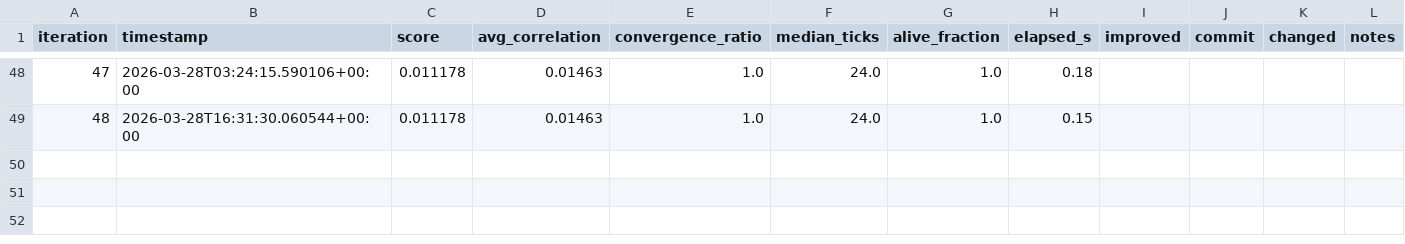
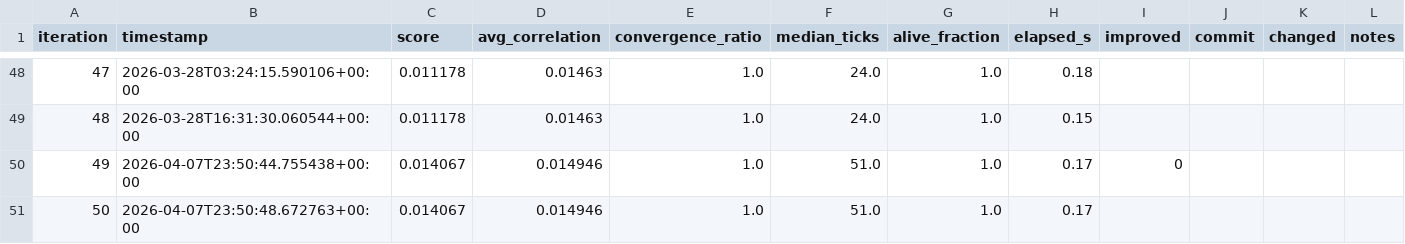
Before and after one commit to fantomx42/friendly-enigma, a TSV file: results.tsv, drawn as a sheet; only a part is shown, gaps mark what is left out; the diff names each change by its address in the sheet, - before the commit and + after, or states it on an @@ line.

```diff
--- a/results.tsv
+++ b/results.tsv
+row 50: 49 | 2026-04-07T23:50:44.755438+00:00 | 0.014067 | 0.014946 | 1.0 | 51.0 | 1.0 | 0.17 | 0
+row 51: 50 | 2026-04-07T23:50:48.672763+00:00 | 0.014067 | 0.014946 | 1.0 | 51.0 | 1.0 | 0.17
```
Also changed, not shown: 17 other files.
